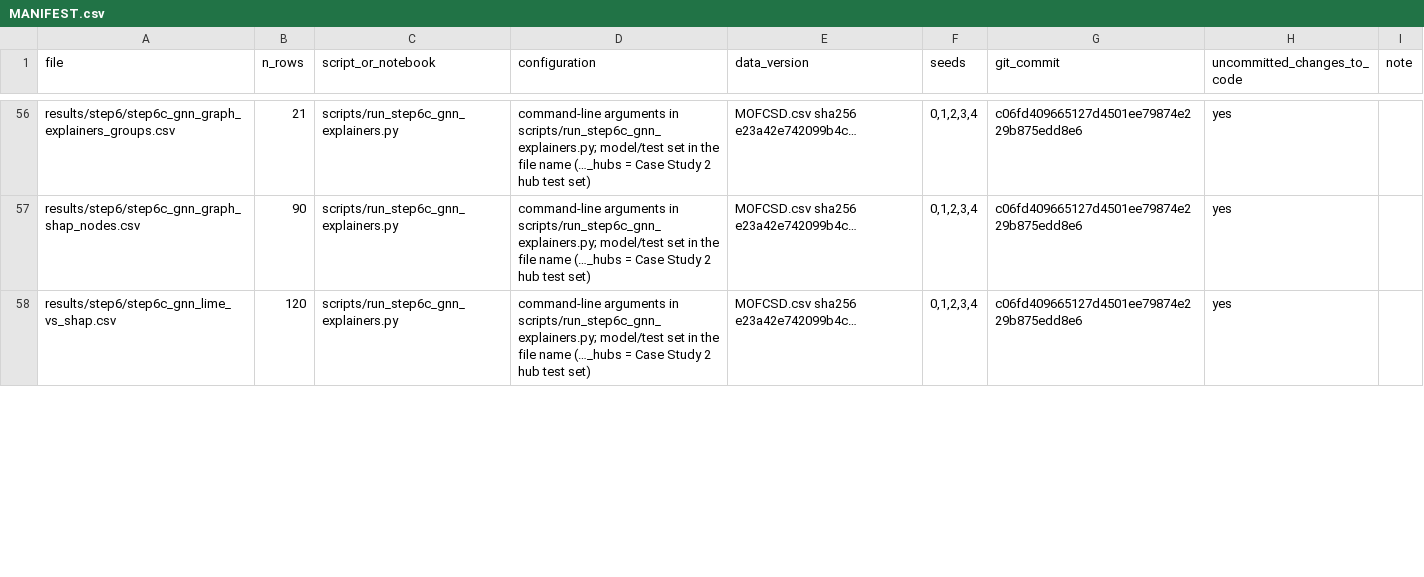
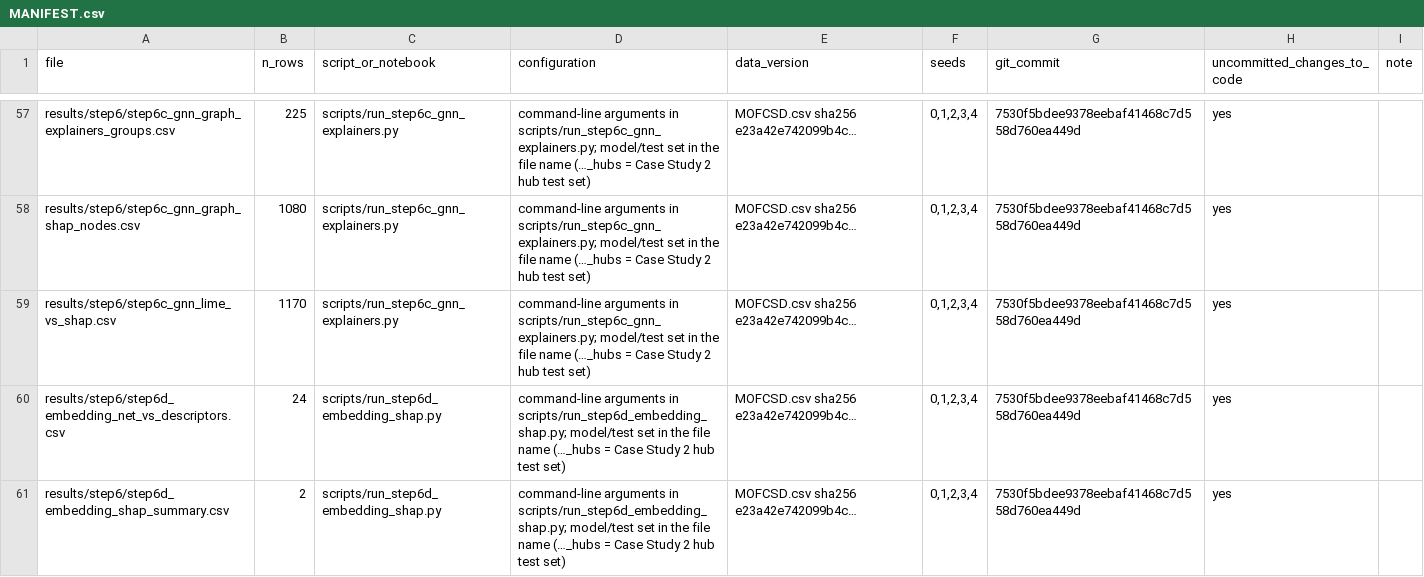
Before and after one commit to Gowrikamahesh17/MOFSemNet, a CSV file: results/MANIFEST.csv, drawn as a sheet; only a part is shown, gaps mark what is left out; addresses are those after the commit; the diff covers the shown part only; the diff names each change by its address in the sheet, - before the commit and + after, or states it on an @@ line.

Commit message:
modified scripts

```diff
--- a/results/MANIFEST.csv
+++ b/results/MANIFEST.csv
-B57 (n_rows): 21
+B57 (n_rows): 225
-G57:G59 (git_commit): c06fd409665127d4501ee79874e229b875edd8e6
+G57:G59 (git_commit): 7530f5bdee9378eebaf41468c7d558d760ea449d
-B58 (n_rows): 90
+B58 (n_rows): 1080
-B59 (n_rows): 120
+B59 (n_rows): 1170
+row 60: results/step6/step6d_embedding_net_vs_descriptors.csv | 24 | scripts/run_step6d_embedding_shap.py | command-line arguments in scripts/run_step6d_embedding_shap.py; model/test set in the file name (…_hubs = Case Study 2 hub test set) | MOFCSD.csv sha256 e23a42e742099b4c… | 0,1,2,3,4 | 7530f5bdee9378eebaf41468c7d558d760ea449d | yes
+row 61: results/step6/step6d_embedding_shap_summary.csv | 2 | scripts/run_step6d_embedding_shap.py | command-line arguments in scripts/run_step6d_embedding_shap.py; model/test set in the file name (…_hubs = Case Study 2 hub test set) | MOFCSD.csv sha256 e23a42e742099b4c… | 0,1,2,3,4 | 7530f5bdee9378eebaf41468c7d558d760ea449d | yes
```
Also changed, not shown: 2 added rows and 58 edited cells elsewhere in this file, results/step6/step6_shap_groups_chemberta.csv, results/step6/step6b_lime_features_random_forest.csv, 31 other files.
